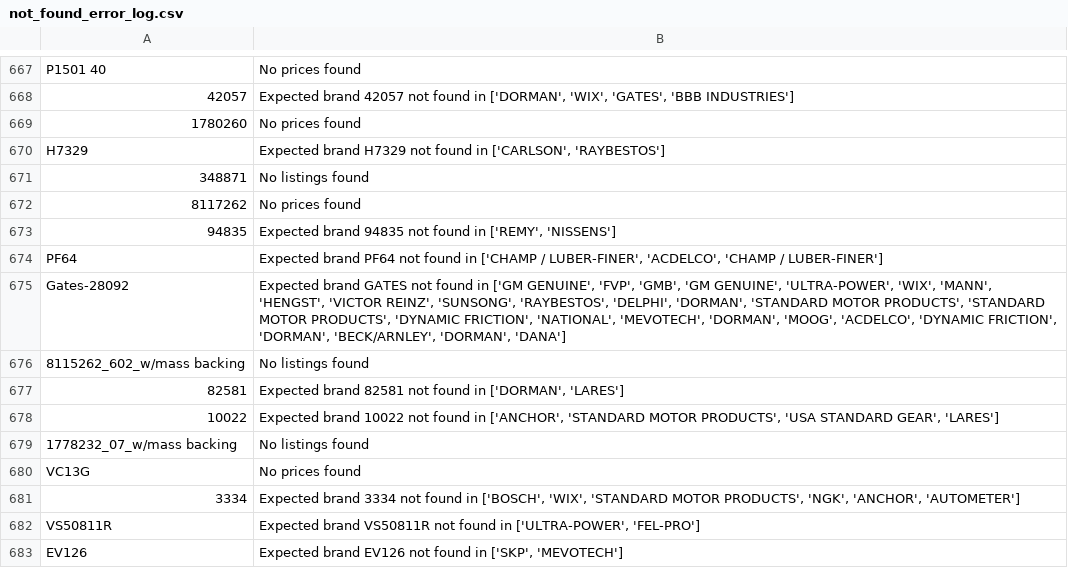
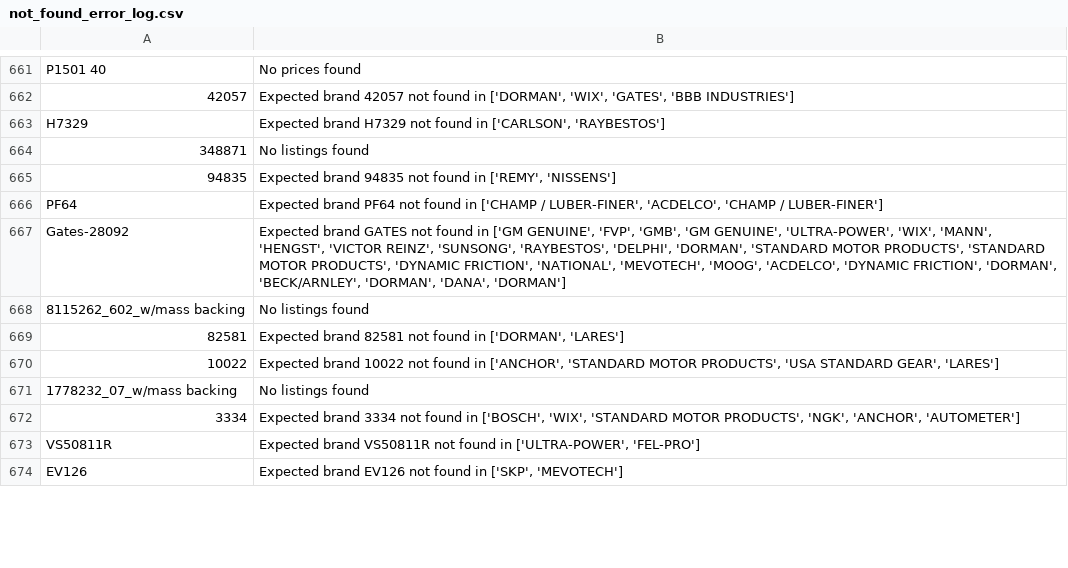
Before and after one commit to BrandonTrapp88/rockauto, a CSV file: not_found_error_log.csv, drawn as a sheet; only a part is shown, gaps mark what is left out; the diff covers the shown part only.

```diff
--- a/not_found_error_log.csv
+++ b/not_found_error_log.csv
@@ -668,9 +662,7 @@ P1501 40,No prices found
 42057,"Expected brand 42057 not found in ['DORMAN', 'WIX', 'GATES', 'BBB INDUSTRIES']"
-1780260,No prices found
 H7329,"Expected brand H7329 not found in ['CARLSON', 'RAYBESTOS']"
 348871,No listings found
-8117262,No prices found
 94835,"Expected brand 94835 not found in ['REMY', 'NISSENS']"
 PF64,"Expected brand PF64 not found in ['CHAMP / LUBER-FINER', 'ACDELCO', 'CHAMP / LUBER-FINER']"
-Gates-28092,"Expected brand GATES not found in ['GM GENUINE', 'FVP', 'GMB', 'GM GENUINE', 'ULTRA-POWER', 'WIX', 'MANN', 'HENGST', 'VICTOR REINZ', 'SUNSONG', 'RAYBESTOS', 'DELPHI', 'DORMAN', 'STANDARD MOTOR PRODUCTS', 'STANDARD MOTOR PRODUCTS', 'DYNAMIC FRICTION', 'NATIONAL', 'MEVOTECH', 'DORMAN', 'MOOG', 'ACDELCO', 'DYNAMIC FRICTION', 'DORMAN', 'BECK/ARNLEY', 'DORMAN', 'DANA']"
+Gates-28092,"Expected brand GATES not found in ['GM GENUINE', 'FVP', 'GMB', 'GM GENUINE', 'ULTRA-POWER', 'WIX', 'MANN', 'HENGST', 'VICTOR REINZ', 'SUNSONG', 'RAYBESTOS', 'DELPHI', 'DORMAN', 'STANDARD MOTOR PRODUCTS', 'STANDARD MOTOR PRODUCTS', 'DYNAMIC FRICTION', 'NATIONAL', 'MEVOTECH', 'MOOG', 'ACDELCO', 'DYNAMIC FRICTION', 'DORMAN', 'BECK/ARNLEY', 'DORMAN', 'DANA', 'DORMAN']"
 8115262_602_w/mass backing,No listings found
@@ -679,3 +671,2 @@ Gates-28092,"Expected brand GATES not found in ['GM GENUINE', 'FVP', 'GMB', 'GM
 1778232_07_w/mass backing,No listings found
-VC13G,No prices found
 3334,"Expected brand 3334 not found in ['BOSCH', 'WIX', 'STANDARD MOTOR PRODUCTS', 'NGK', 'ANCHOR', 'AUTOMETER']"
```
Also changed, not shown: 1 added row, 8 removed rows and 102 edited cells elsewhere in this file, cleaned_part_numbers_with_prices.csv.
